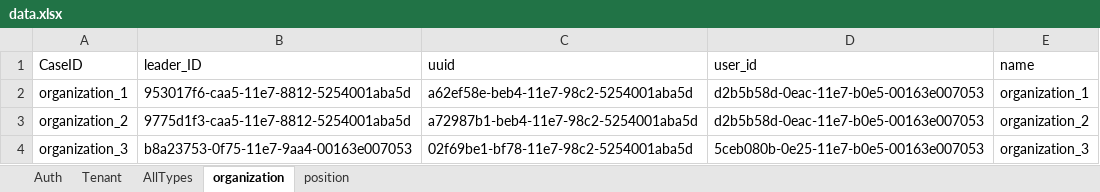
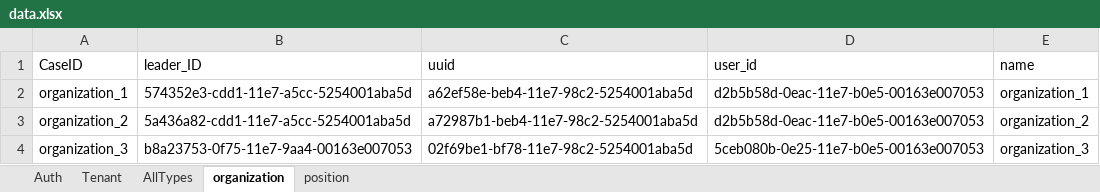
Before and after one commit to GuchenLanyue/QiFeiApi, an Excel workbook: sources/config/release/data.xlsx, sheet organization, drawn as a sheet; values as stored, in another font and other column widths than the file's, no borders; the diff names each change by its address in the sheet, - before the commit and + after, or states it on an @@ line.

```diff
--- a/sources/config/release/data.xlsx (sheet organization)
+++ b/sources/config/release/data.xlsx (sheet organization)
-B2 (leader_ID): 953017f6-caa5-11e7-8812-5254001aba5d
+B2 (leader_ID): 574352e3-cdd1-11e7-a5cc-5254001aba5d
-B3 (leader_ID): 9775d1f3-caa5-11e7-8812-5254001aba5d
+B3 (leader_ID): 5a436a82-cdd1-11e7-a5cc-5254001aba5d
```
Also changed, not shown: sheet position, sheet AllTypes, sources/case/addMember.xlsx, sources/case/payment.xlsx, 2 other files.
